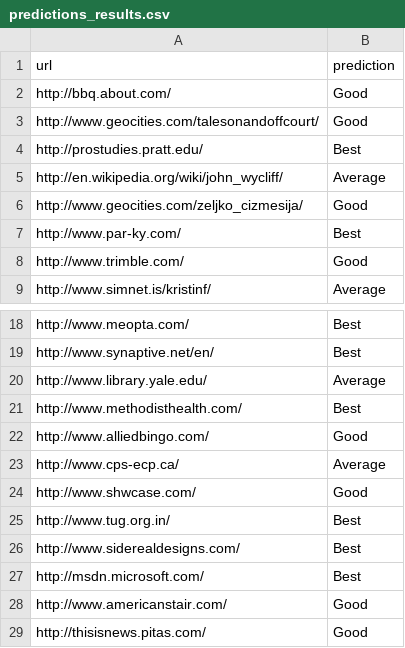
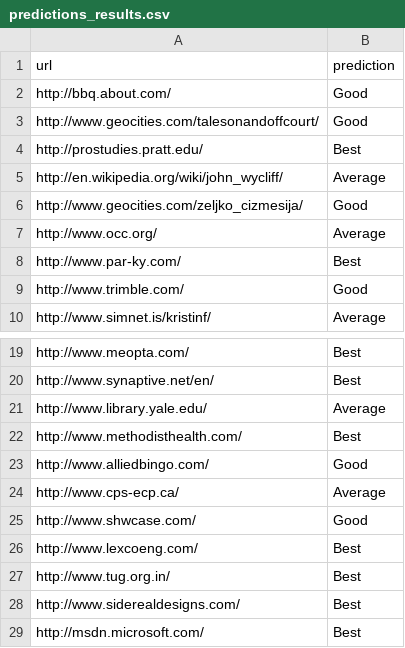
Before and after one commit to SefatUllahBabu/HTTP-Headers, a CSV file: predictions_results.csv, drawn as a sheet; only a part is shown, gaps mark what is left out; the shorter side is filled out with more unchanged rows; the diff names each change by its address in the sheet, - before the commit and + after, or states it on an @@ line.

```diff
--- a/predictions_results.csv
+++ b/predictions_results.csv
+row 7: http://www.occ.org/ | Average
+row 26: http://www.lexcoeng.com/ | Best
```
Also changed, not shown: processed_results.csv, 4 other files.
